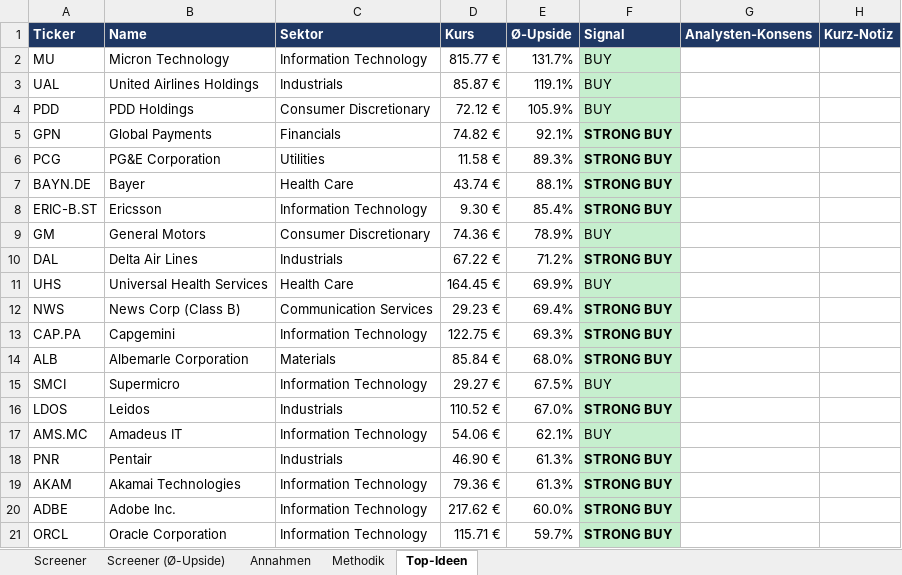
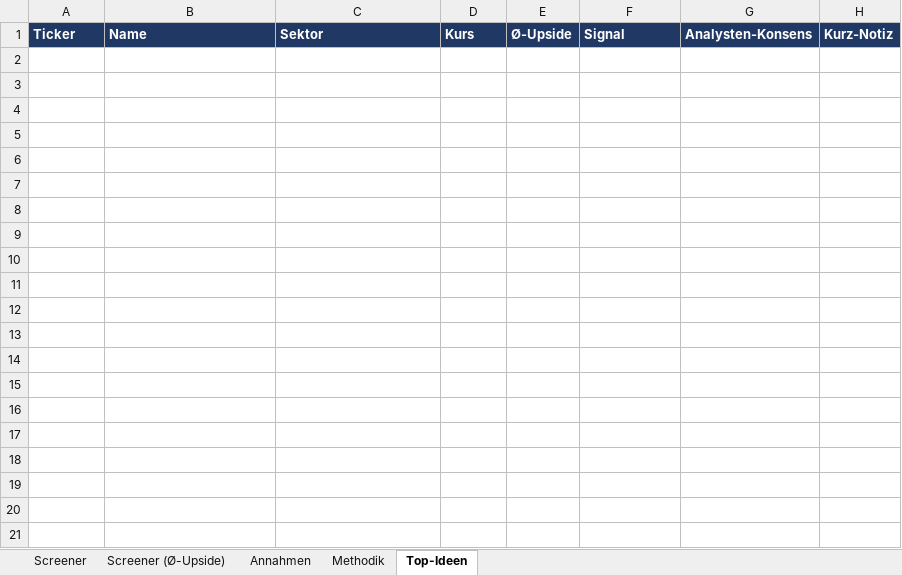
Before and after one commit to KenanBiberci/Aktien, an Excel workbook: sp500_valuation/output/latest.xlsx, sheet Top-Ideen, drawn as a sheet; only a part is shown; values as stored, in another font and other column widths than the file's, no borders; the diff covers the shown part only; the diff names each change by its address in the sheet, - before the commit and + after, or states it on an @@ line.

```diff
--- a/sp500_valuation/output/latest.xlsx (sheet Top-Ideen)
+++ b/sp500_valuation/output/latest.xlsx (sheet Top-Ideen)
-row 2: MU | Micron Technology | Information Technology | 815.77 € | 131.7% | BUY
-row 3: UAL | United Airlines Holdings | Industrials | 85.87 € | 119.1% | BUY
-row 4: PDD | PDD Holdings | Consumer Discretionary | 72.12 € | 105.9% | BUY
-row 5: GPN | Global Payments | Financials | 74.82 € | 92.1% | STRONG BUY
-row 6: PCG | PG&E Corporation | Utilities | 11.58 € | 89.3% | STRONG BUY
-row 7: BAYN.DE | Bayer | Health Care | 43.74 € | 88.1% | STRONG BUY
-row 8: ERIC-B.ST | Ericsson | Information Technology | 9.30 € | 85.4% | STRONG BUY
-row 9: GM | General Motors | Consumer Discretionary | 74.36 € | 78.9% | BUY
-row 10: DAL | Delta Air Lines | Industrials | 67.22 € | 71.2% | STRONG BUY
-row 11: UHS | Universal Health Services | Health Care | 164.45 € | 69.9% | BUY
-row 12: NWS | News Corp (Class B) | Communication Services | 29.23 € | 69.4% | STRONG BUY
-row 13: CAP.PA | Capgemini | Information Technology | 122.75 € | 69.3% | STRONG BUY
-row 14: ALB | Albemarle Corporation | Materials | 85.84 € | 68.0% | STRONG BUY
-row 15: SMCI | Supermicro | Information Technology | 29.27 € | 67.5% | BUY
-row 16: LDOS | Leidos | Industrials | 110.52 € | 67.0% | STRONG BUY
-row 17: AMS.MC | Amadeus IT | Information Technology | 54.06 € | 62.1% | BUY
-row 18: PNR | Pentair | Industrials | 46.90 € | 61.3% | STRONG BUY
-row 19: AKAM | Akamai Technologies | Information Technology | 79.36 € | 61.3% | STRONG BUY
-row 20: ADBE | Adobe Inc. | Information Technology | 217.62 € | 60.0% | STRONG BUY
-row 21: ORCL | Oracle Corporation | Information Technology | 115.71 € | 59.7% | STRONG BUY
```
Also changed, not shown: 173 removed rows elsewhere in this sheet, sheet Screener (Ø-Upside), sheet Screener, sheet Annahmen, sheet Methodik, 1 other file.
